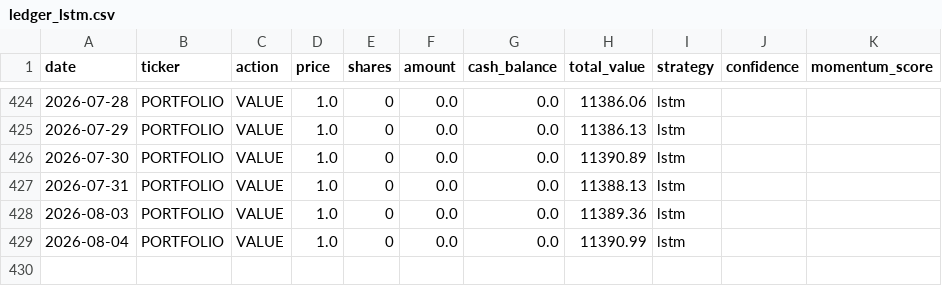
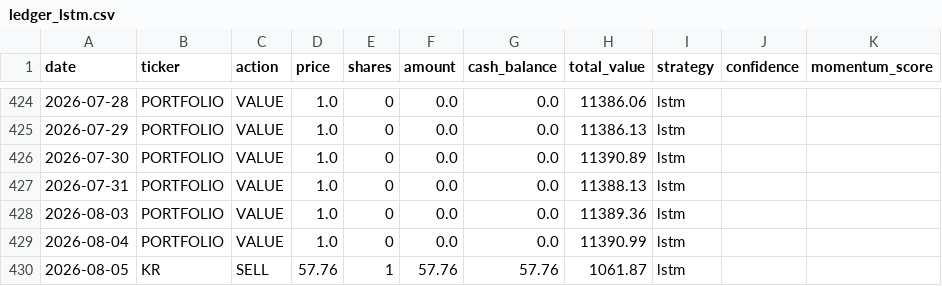
Before and after one commit to PAT0216/paper-trader, a CSV file: data/ledgers/ledger_lstm.csv, drawn as a sheet; only a part is shown, gaps mark what is left out; the diff names each change by its address in the sheet, - before the commit and + after, or states it on an @@ line.

Commit message:
lstm: Lambda trade 2026-08-05

```diff
--- a/data/ledgers/ledger_lstm.csv
+++ b/data/ledgers/ledger_lstm.csv
+row 430: 2026-08-05 | KR | SELL | 57.76 | 1 | 57.76 | 57.76 | 1061.87 | lstm
```
